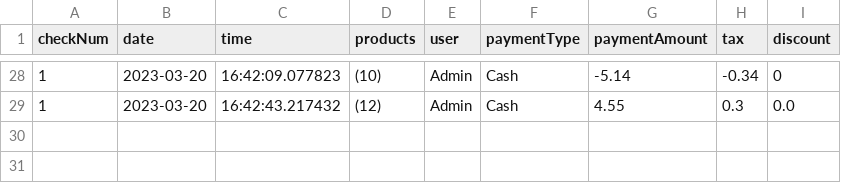
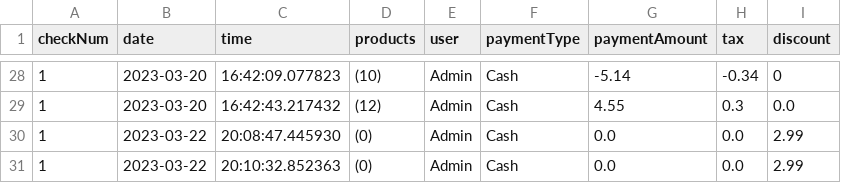
Before and after one commit to ethanh2003/SureCharge, a CSV file: csv_files/sales_file.csv, drawn as a sheet; only a part is shown, gaps mark what is left out; the diff names each change by its address in the sheet, - before the commit and + after, or states it on an @@ line.

```diff
--- a/csv_files/sales_file.csv
+++ b/csv_files/sales_file.csv
+row 30: 1 | 2023-03-22 | 20:08:47.445930 | (0) | Admin | Cash | 0.0 | 0.0 | 2.99
+row 31: 1 | 2023-03-22 | 20:10:32.852363 | (0) | Admin | Cash | 0.0 | 0.0 | 2.99
```
Also changed, not shown: csv_files/discounts_file.csv, 3 other files.
